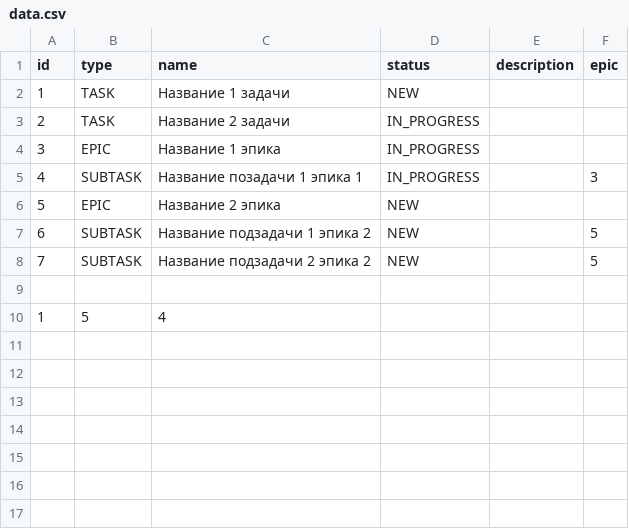
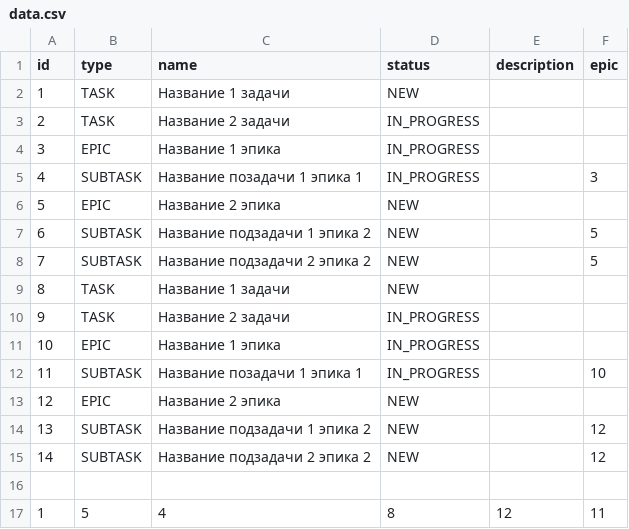
Before and after one commit to CishyF/java-kanban, a CSV file: resources/data.csv, drawn as a sheet.

Commit message:
fix: исправлен постинкремент при создании id задачи на преинкремент

```diff
--- a/resources/data.csv
+++ b/resources/data.csv
@@ -8,3 +8,10 @@ id,type,name,status,description,epic
 7,SUBTASK,Название подзадачи 2 эпика 2,NEW, ,5
+8,TASK,Название 1 задачи,NEW, ,
+9,TASK,Название 2 задачи,IN_PROGRESS, ,
+10,EPIC,Название 1 эпика,IN_PROGRESS, ,
+11,SUBTASK,Название позадачи 1 эпика 1,IN_PROGRESS, ,10
+12,EPIC,Название 2 эпика,NEW, ,
+13,SUBTASK,Название подзадачи 1 эпика 2,NEW, ,12
+14,SUBTASK,Название подзадачи 2 эпика 2,NEW, ,12
 
-1,5,4
+1,5,4,8,12,11
```
Also changed, not shown: 2 other files.
